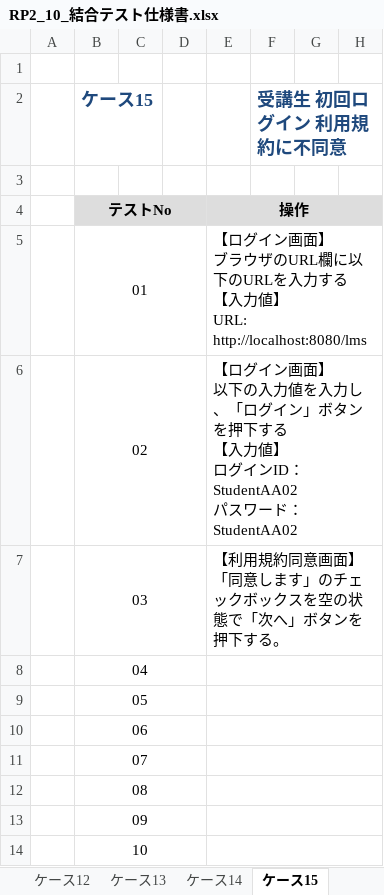
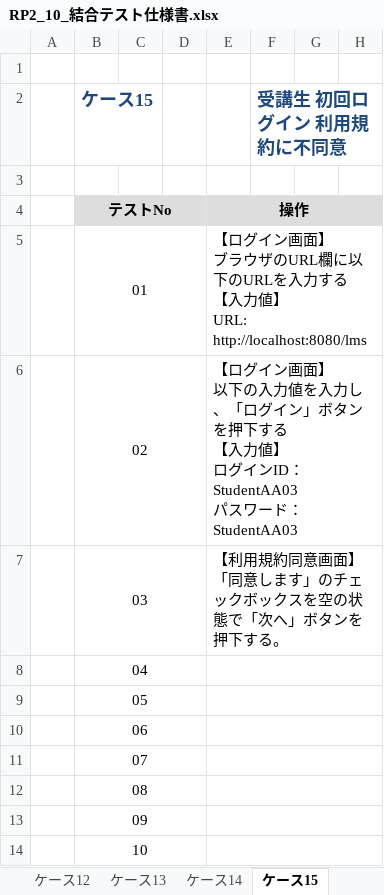
Before and after one commit to nari2025/lms-test-src-rp2, an Excel workbook: test_code_creation_name/doc/RP2_10_結合テスト仕様書.xlsx, sheet ケース15, drawn as a sheet; only a part is shown; values as stored, in another font and other column widths than the file's, no borders; ↵ is a line break in a cell; the diff names each change by its address in the sheet, - before the commit and + after, or states it on an @@ line.

```diff
--- a/test_code_creation_name/doc/RP2_10_結合テスト仕様書.xlsx (sheet ケース15)
+++ b/test_code_creation_name/doc/RP2_10_結合テスト仕様書.xlsx (sheet ケース15)
-E6: …インID：StudentAA02 ↵ パスワード：StudentAA02
+E6: …インID：StudentAA03 ↵ パスワード：StudentAA03
```
Also changed, not shown: sheet ケース16, sheet ケース12, sheet ケース11.
